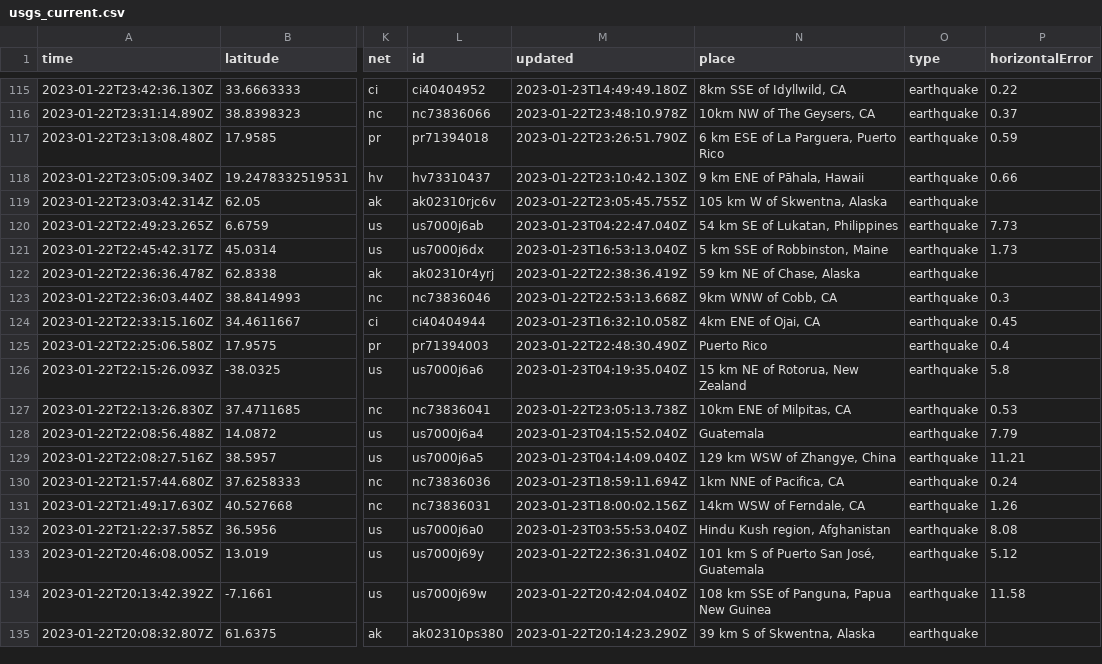
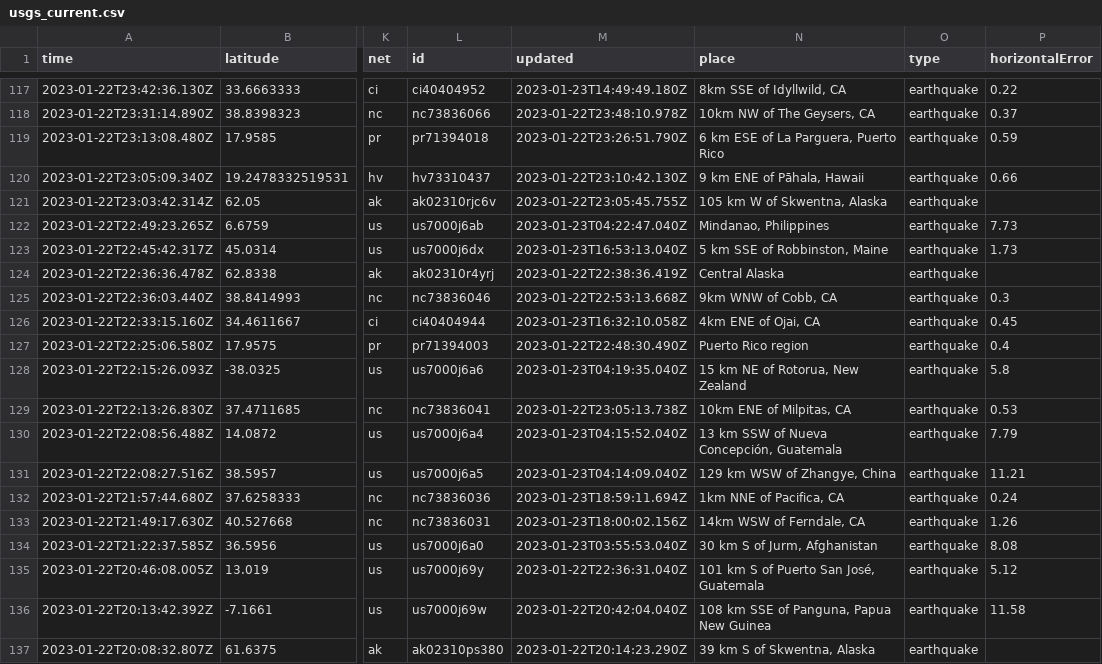
Before and after one commit to katielicari/nicar22-github-action, a CSV file: usgs_current.csv, drawn as a sheet; only a part is shown, gaps mark what is left out; addresses are those after the commit; the diff covers the shown part only; the diff names each change by its address in the sheet, - before the commit and + after, or states it on an @@ line.

```diff
--- a/usgs_current.csv
+++ b/usgs_current.csv
-N122 (place): 54 km SE of Lukatan, Philippines
+N122 (place): Mindanao, Philippines
-N124 (place): 59 km NE of Chase, Alaska
+N124 (place): Central Alaska
-N127 (place): Puerto Rico
+N127 (place): Puerto Rico region
-N130 (place): Guatemala
+N130 (place): 13 km SSW of Nueva Concepción, Guatemala
-N134 (place): Hindu Kush region, Afghanistan
+N134 (place): 30 km S of Jurm, Afghanistan
```
Also changed, not shown: 2 added rows, 3 removed rows and 32 edited cells elsewhere in this file.
